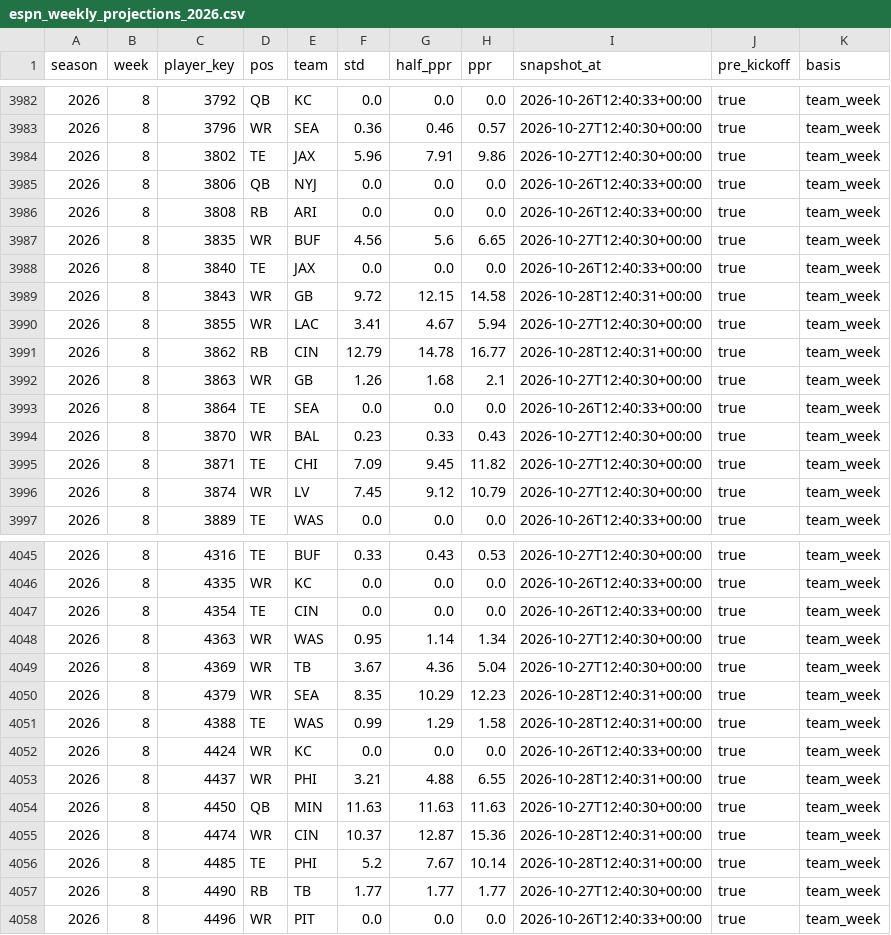
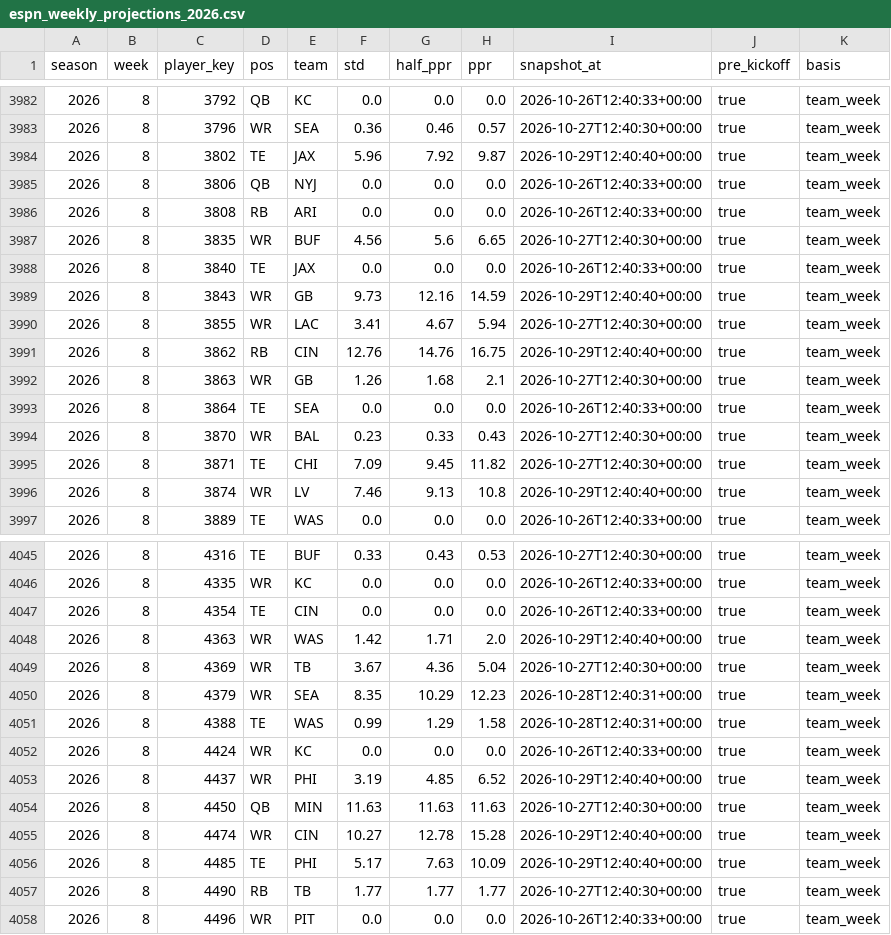
Before and after one commit to JB-barrel-droid/fantasy-tools, a CSV file: data/inputs/espn_weekly_projections_2026.csv, drawn as a sheet; only a part is shown, gaps mark what is left out; the diff covers the shown part only.

```diff
--- a/data/inputs/espn_weekly_projections_2026.csv
+++ b/data/inputs/espn_weekly_projections_2026.csv
@@ -3983,3 +3983,3 @@ season,week,player_key,pos,team,std,half_ppr,ppr,snapshot_at,pre_kickoff,basis
 2026,8,3796,WR,SEA,0.36,0.46,0.57,2026-10-27T12:40:30+00:00,true,team_week
-2026,8,3802,TE,JAX,5.96,7.91,9.86,2026-10-27T12:40:30+00:00,true,team_week
+2026,8,3802,TE,JAX,5.96,7.92,9.87,2026-10-29T12:40:40+00:00,true,team_week
 2026,8,3806,QB,NYJ,0.0,0.0,0.0,2026-10-26T12:40:33+00:00,true,team_week
@@ -3988,5 +3988,5 @@ season,week,player_key,pos,team,std,half_ppr,ppr,snapshot_at,pre_kickoff,basis
 2026,8,3840,TE,JAX,0.0,0.0,0.0,2026-10-26T12:40:33+00:00,true,team_week
-2026,8,3843,WR,GB,9.72,12.15,14.58,2026-10-28T12:40:31+00:00,true,team_week
+2026,8,3843,WR,GB,9.73,12.16,14.59,2026-10-29T12:40:40+00:00,true,team_week
 2026,8,3855,WR,LAC,3.41,4.67,5.94,2026-10-27T12:40:30+00:00,true,team_week
-2026,8,3862,RB,CIN,12.79,14.78,16.77,2026-10-28T12:40:31+00:00,true,team_week
+2026,8,3862,RB,CIN,12.76,14.76,16.75,2026-10-29T12:40:40+00:00,true,team_week
 2026,8,3863,WR,GB,1.26,1.68,2.1,2026-10-27T12:40:30+00:00,true,team_week
@@ -3995,3 +3995,3 @@ season,week,player_key,pos,team,std,half_ppr,ppr,snapshot_at,pre_kickoff,basis
 2026,8,3871,TE,CHI,7.09,9.45,11.82,2026-10-27T12:40:30+00:00,true,team_week
-2026,8,3874,WR,LV,7.45,9.12,10.79,2026-10-27T12:40:30+00:00,true,team_week
+2026,8,3874,WR,LV,7.46,9.13,10.8,2026-10-29T12:40:40+00:00,true,team_week
 2026,8,3889,TE,WAS,0.0,0.0,0.0,2026-10-26T12:40:33+00:00,true,team_week
@@ -4047,3 +4047,3 @@ season,week,player_key,pos,team,std,half_ppr,ppr,snapshot_at,pre_kickoff,basis
 2026,8,4354,TE,CIN,0.0,0.0,0.0,2026-10-26T12:40:33+00:00,true,team_week
-2026,8,4363,WR,WAS,0.95,1.14,1.34,2026-10-27T12:40:30+00:00,true,team_week
+2026,8,4363,WR,WAS,1.42,1.71,2.0,2026-10-29T12:40:40+00:00,true,team_week
 2026,8,4369,WR,TB,3.67,4.36,5.04,2026-10-27T12:40:30+00:00,true,team_week
@@ -4052,6 +4052,6 @@ season,week,player_key,pos,team,std,half_ppr,ppr,snapshot_at,pre_kickoff,basis
 2026,8,4424,WR,KC,0.0,0.0,0.0,2026-10-26T12:40:33+00:00,true,team_week
-2026,8,4437,WR,PHI,3.21,4.88,6.55,2026-10-28T12:40:31+00:00,true,team_week
+2026,8,4437,WR,PHI,3.19,4.85,6.52,2026-10-29T12:40:40+00:00,true,team_week
 2026,8,4450,QB,MIN,11.63,11.63,11.63,2026-10-27T12:40:30+00:00,true,team_week
-2026,8,4474,WR,CIN,10.37,12.87,15.36,2026-10-28T12:40:31+00:00,true,team_week
-2026,8,4485,TE,PHI,5.2,7.67,10.14,2026-10-28T12:40:31+00:00,true,team_week
+2026,8,4474,WR,CIN,10.27,12.78,15.28,2026-10-29T12:40:40+00:00,true,team_week
+2026,8,4485,TE,PHI,5.17,7.63,10.09,2026-10-29T12:40:40+00:00,true,team_week
 2026,8,4490,RB,TB,1.77,1.77,1.77,2026-10-27T12:40:30+00:00,true,team_week
```
Also changed, not shown: 150 edited cells elsewhere in this file, data/inputs/weekly_actuals_2024_2026.csv, 1 other file.
